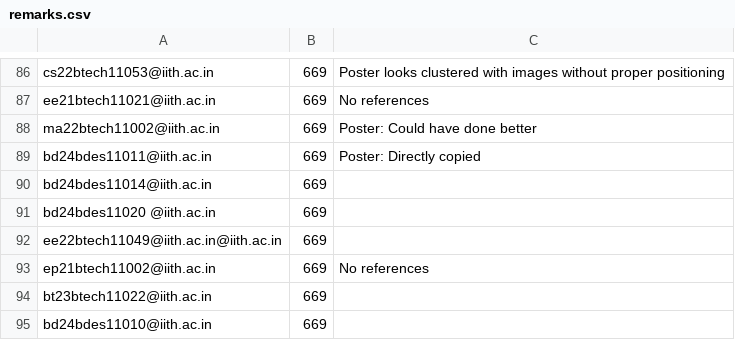
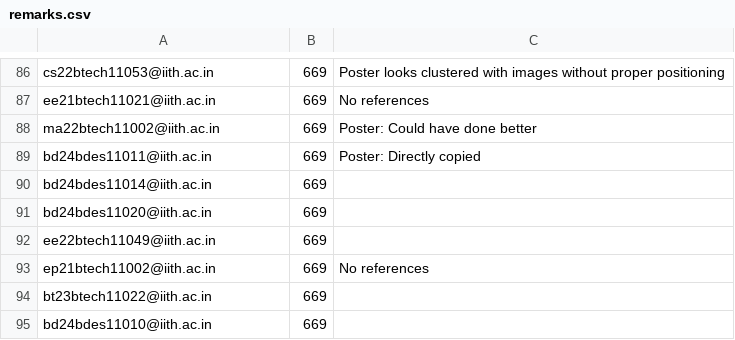
Before and after one commit to iith-nss/iith_nss_jekyll, a CSV file: remarks.csv, drawn as a sheet; only a part is shown, gaps mark what is left out; the diff covers the shown part only.

Commit message:
Fixes in hours.csv and remarks.csv

```diff
--- a/remarks.csv
+++ b/remarks.csv
@@ -90,4 +90,4 @@ bd24bdes11011@iith.ac.in,669,Poster: Directly copied
 bd24bdes11014@iith.ac.in,669,
-bd24bdes11020 @iith.ac.in,669,
-ee22btech11049@iith.ac.in@iith.ac.in,669,
+bd24bdes11020@iith.ac.in,669,
+ee22btech11049@iith.ac.in,669,
 ep21btech11002@iith.ac.in,669,No references
```
Also changed, not shown: 9 edited cells elsewhere in this file, hours.csv.
